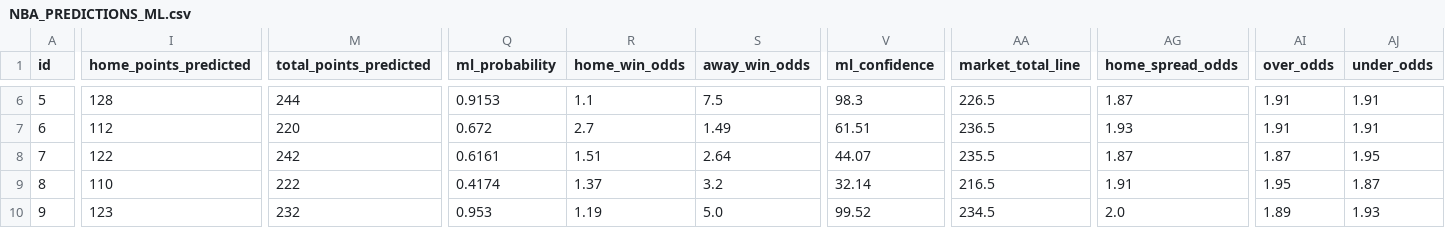
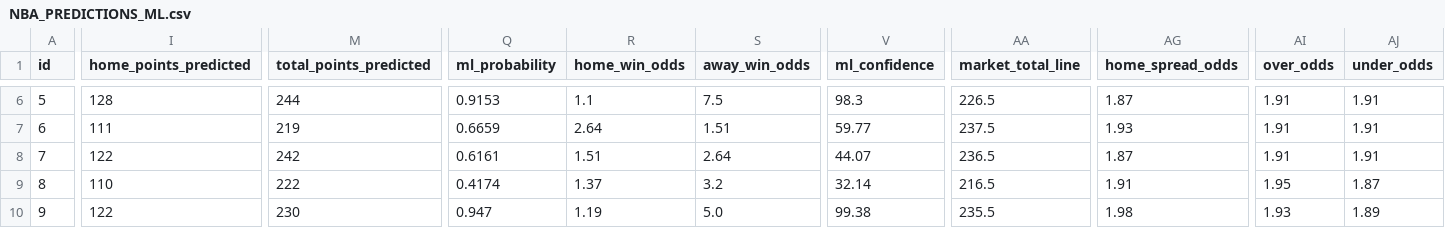
Before and after one commit to iampreetdave-work/basketball-NBA, a CSV file: NBA_PREDICTIONS_ML.csv, drawn as a sheet; only a part is shown, gaps mark what is left out; the diff covers the shown part only; the diff names each change by its address in the sheet, - before the commit and + after, or states it on an @@ line.

```diff
--- a/NBA_PREDICTIONS_ML.csv
+++ b/NBA_PREDICTIONS_ML.csv
-I7 (home_points_predicted): 112
+I7 (home_points_predicted): 111
-M7 (total_points_predicted): 220
+M7 (total_points_predicted): 219
-Q7 (ml_probability): 0.672
+Q7 (ml_probability): 0.6659
-R7 (home_win_odds): 2.7
+R7 (home_win_odds): 2.64
-S7 (away_win_odds): 1.49
+S7 (away_win_odds): 1.51
-V7 (ml_confidence): 61.51
+V7 (ml_confidence): 59.77
-AA7 (market_total_line): 236.5
+AA7 (market_total_line): 237.5
-AA8 (market_total_line): 235.5
+AA8 (market_total_line): 236.5
-AI8 (over_odds): 1.87
+AI8 (over_odds): 1.91
-AJ8 (under_odds): 1.95
+AJ8 (under_odds): 1.91
-I10 (home_points_predicted): 123
+I10 (home_points_predicted): 122
-M10 (total_points_predicted): 232
+M10 (total_points_predicted): 230
-Q10 (ml_probability): 0.953
+Q10 (ml_probability): 0.947
-V10 (ml_confidence): 99.52
+V10 (ml_confidence): 99.38
-AA10 (market_total_line): 234.5
+AA10 (market_total_line): 235.5
-AG10 (home_spread_odds): 2.0
+AG10 (home_spread_odds): 1.98
-AI10 (over_odds): 1.89
+AI10 (over_odds): 1.93
-AJ10 (under_odds): 1.93
+AJ10 (under_odds): 1.89
```
Also changed, not shown: 30 edited cells elsewhere in this file, Future.csv, upcoming_nba_draftkings_odds.csv.
